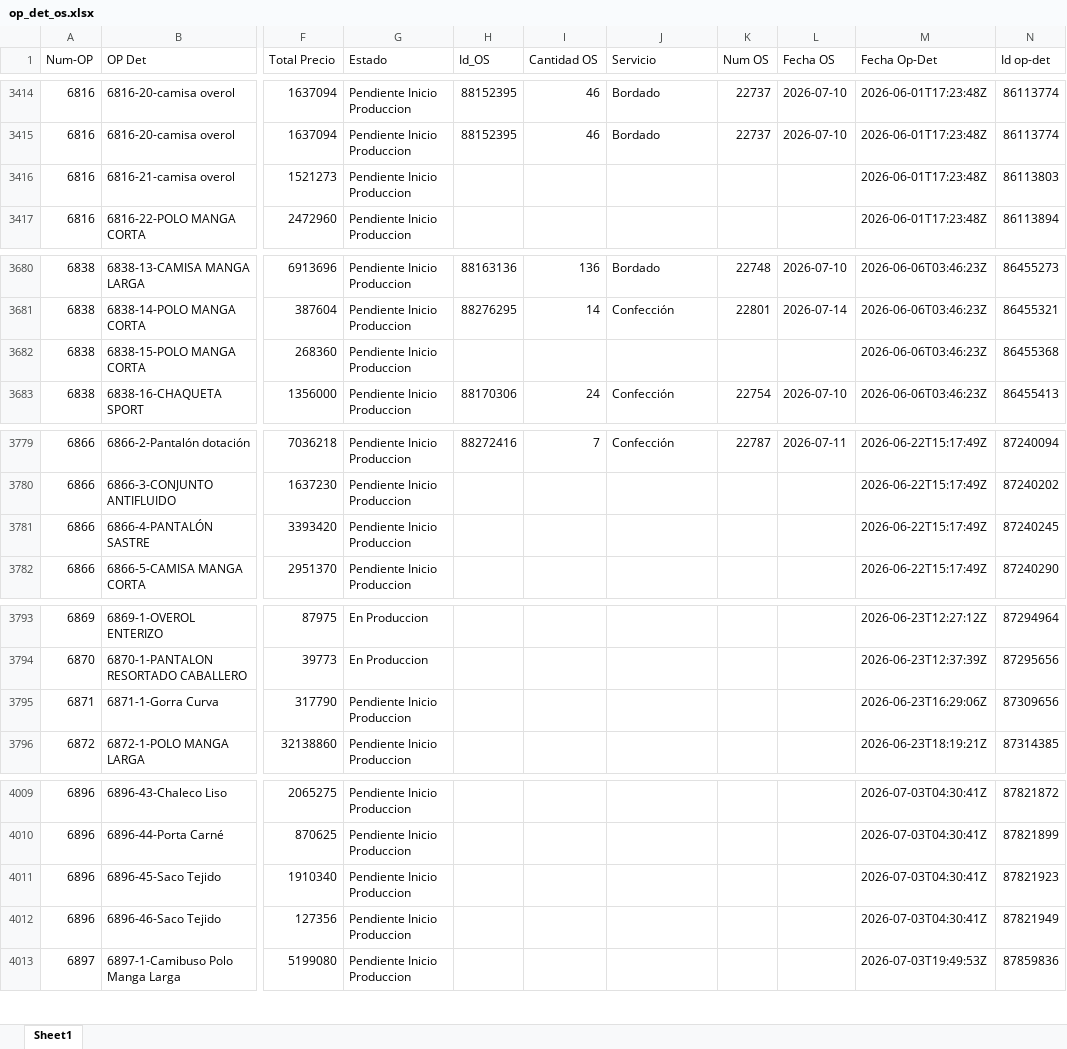
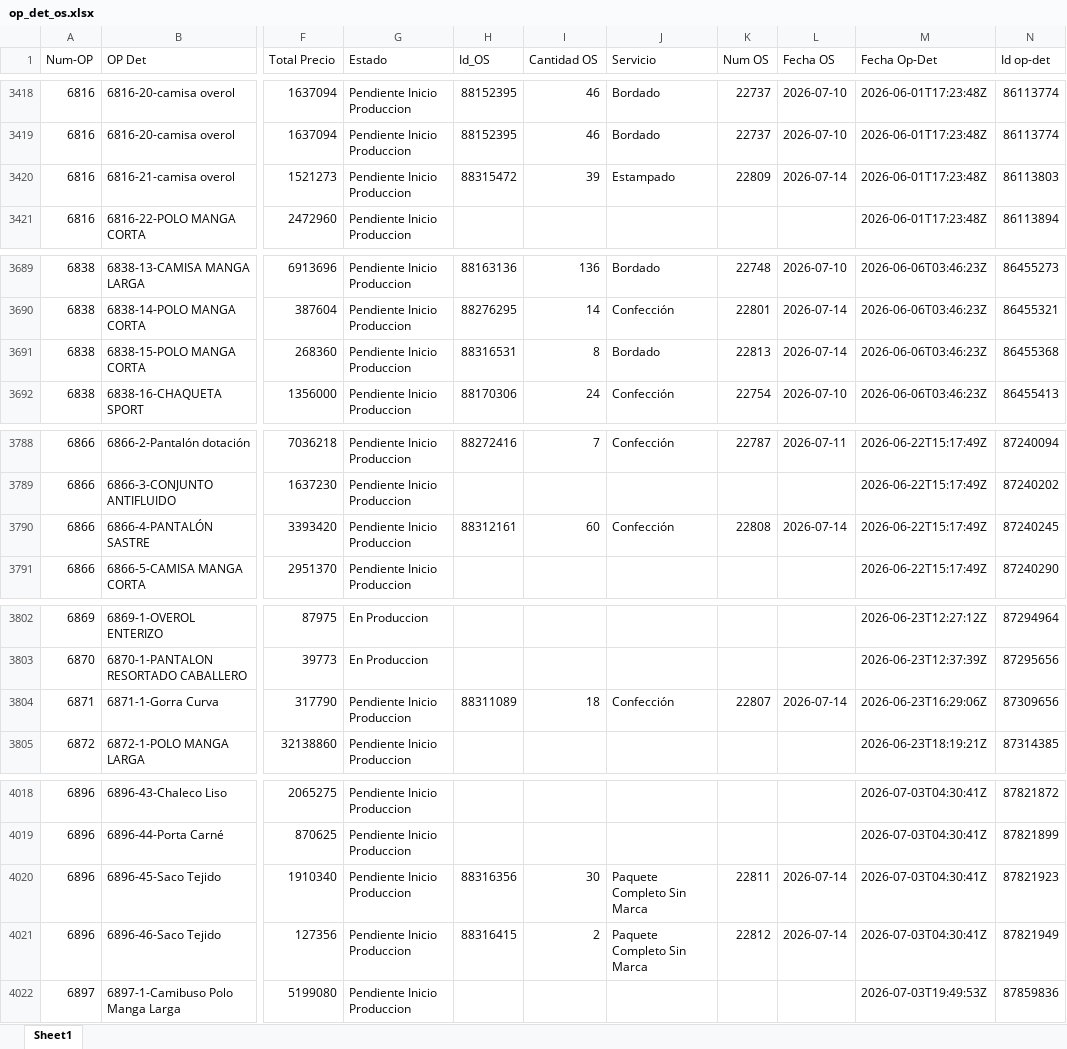
Before and after one commit to LalaSolarteW/actualizacion-ops-produccion, an Excel workbook: op_det_os.xlsx, sheet Sheet1, drawn as a sheet; only a part is shown, gaps mark what is left out; values as stored, in another font and other column widths than the file's, no borders; addresses are those after the commit; the diff covers the shown part only; the diff names each change by its address in the sheet, - before the commit and + after, or states it on an @@ line.

```diff
--- a/op_det_os.xlsx (sheet Sheet1)
+++ b/op_det_os.xlsx (sheet Sheet1)
-H3420 (Id_OS): (empty)
+H3420 (Id_OS): 88315472
-I3420 (Cantidad OS): (empty)
+I3420 (Cantidad OS): 39
-J3420 (Servicio): (empty)
+J3420 (Servicio): Estampado
-K3420 (Num OS): (empty)
+K3420 (Num OS): 22809
-L3420 (Fecha OS): (empty)
+L3420 (Fecha OS): 2026-07-14
-H3691 (Id_OS): (empty)
+H3691 (Id_OS): 88316531
-I3691 (Cantidad OS): (empty)
+I3691 (Cantidad OS): 8
-J3691 (Servicio): (empty)
+J3691 (Servicio): Bordado
-K3691 (Num OS): (empty)
+K3691 (Num OS): 22813
-L3691 (Fecha OS): (empty)
+L3691 (Fecha OS): 2026-07-14
-H3790 (Id_OS): (empty)
+H3790 (Id_OS): 88312161
-I3790 (Cantidad OS): (empty)
+I3790 (Cantidad OS): 60
-J3790 (Servicio): (empty)
+J3790 (Servicio): Confección
-K3790 (Num OS): (empty)
+K3790 (Num OS): 22808
-L3790 (Fecha OS): (empty)
+L3790 (Fecha OS): 2026-07-14
-H3804 (Id_OS): (empty)
+H3804 (Id_OS): 88311089
-I3804 (Cantidad OS): (empty)
+I3804 (Cantidad OS): 18
-J3804 (Servicio): (empty)
+J3804 (Servicio): Confección
-K3804 (Num OS): (empty)
+K3804 (Num OS): 22807
-L3804 (Fecha OS): (empty)
+L3804 (Fecha OS): 2026-07-14
-H4020 (Id_OS): (empty)
+H4020 (Id_OS): 88316356
-I4020 (Cantidad OS): (empty)
+I4020 (Cantidad OS): 30
-J4020:J4021 (Servicio): (empty)
+J4020:J4021 (Servicio): Paquete Completo Sin Marca
-K4020 (Num OS): (empty)
+K4020 (Num OS): 22811
-L4020:L4021 (Fecha OS): (empty)
+L4020:L4021 (Fecha OS): 2026-07-14
-H4021 (Id_OS): (empty)
+H4021 (Id_OS): 88316415
-I4021 (Cantidad OS): (empty)
+I4021 (Cantidad OS): 2
-K4021 (Num OS): (empty)
+K4021 (Num OS): 22812
```
Also changed, not shown: 11 added rows, 2 removed rows, 1 moved row and 5 edited cells elsewhere in this sheet, op_det_completo.xlsx.
